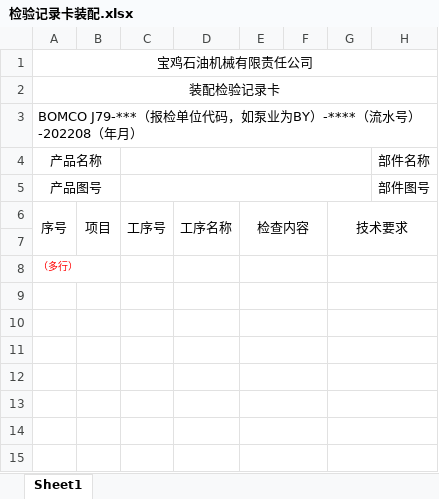
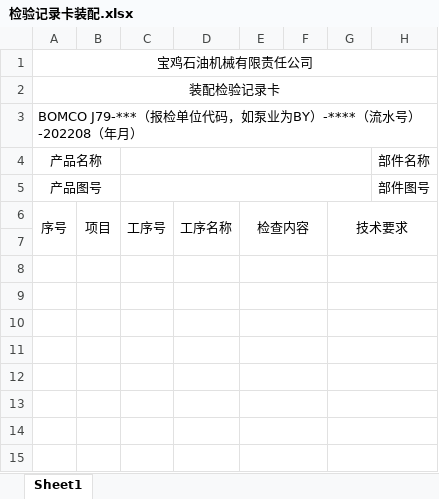
Before and after one commit to hanhaibo18/mes_backend, an Excel workbook: mes-modules/produce/src/main/resources/excel/检验记录卡装配.xlsx, sheet Sheet1, drawn as a sheet; only a part is shown; values as stored, in another font and other column widths than the file's, no borders; the diff names each change by its address in the sheet, - before the commit and + after, or states it on an @@ line.

```diff
--- a/mes-modules/produce/src/main/resources/excel/检验记录卡装配.xlsx (sheet Sheet1)
+++ b/mes-modules/produce/src/main/resources/excel/检验记录卡装配.xlsx (sheet Sheet1)
-A8: （多行）
+A8: (empty)
```
Also changed, not shown: mes-modules/produce/src/main/resources/excel/检验记录卡机加.xlsx.
